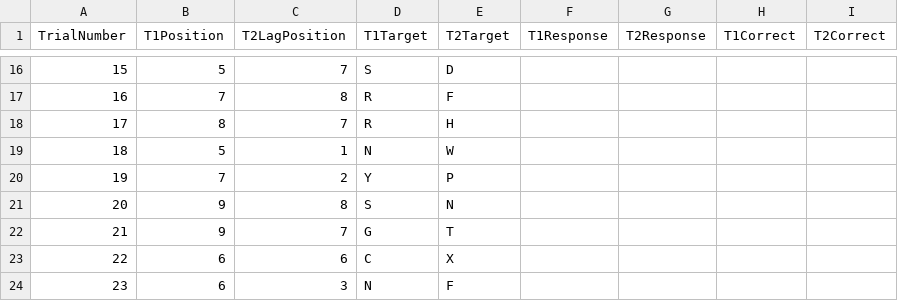
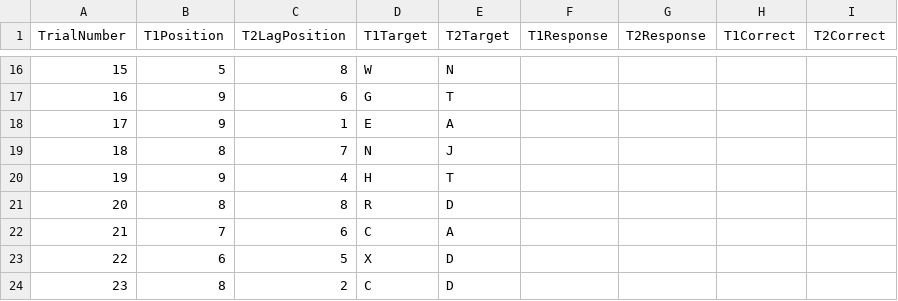
Before and after one commit to LeafYeeXYZ/MatlabAttentionalBlink, a CSV file: OriginalData.csv, drawn as a sheet; only a part is shown, gaps mark what is left out; the diff covers the shown part only.

```diff
--- a/OriginalData.csv
+++ b/OriginalData.csv
@@ -16,9 +16,9 @@ TrialNumber,T1Position,T2LagPosition,T1Target,T2Target,T1Response,T2Response,T1C
-15,5,7,S,D,,,,
-16,7,8,R,F,,,,
-17,8,7,R,H,,,,
-18,5,1,N,W,,,,
-19,7,2,Y,P,,,,
-20,9,8,S,N,,,,
-21,9,7,G,T,,,,
-22,6,6,C,X,,,,
-23,6,3,N,F,,,,
+15,5,8,W,N,,,,
+16,9,6,G,T,,,,
+17,9,1,E,A,,,,
+18,8,7,N,J,,,,
+19,9,4,H,T,,,,
+20,8,8,R,D,,,,
+21,7,6,C,A,,,,
+22,6,5,X,D,,,,
+23,8,2,C,D,,,,
```
Also changed, not shown: 129 edited cells elsewhere in this file, 3 other files.
